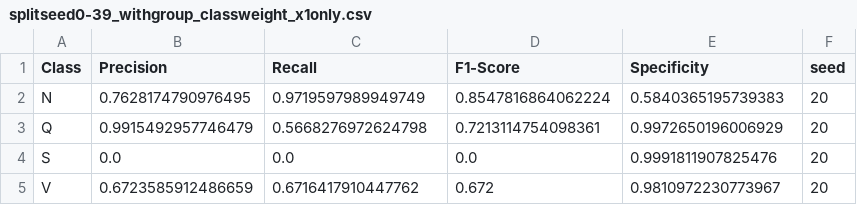
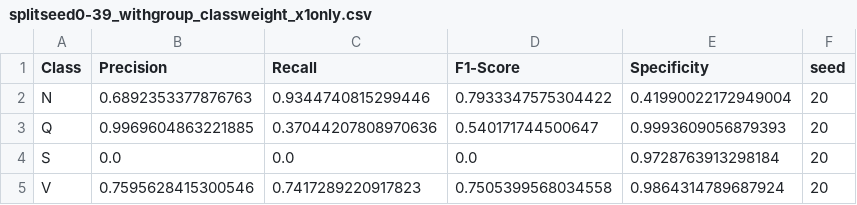
Before and after one commit to yunseo23/ecg-arrhythmia-detection, a CSV file: gridsearch_seed/splitseed0-39_withgroup_classweight_x1only.csv, drawn as a sheet.

```diff
--- a/gridsearch_seed/splitseed0-39_withgroup_classweight_x1only.csv
+++ b/gridsearch_seed/splitseed0-39_withgroup_classweight_x1only.csv
@@ -1,5 +1,5 @@
 Class,Precision,Recall,F1-Score,Specificity,seed
-N,0.7628174790976495,0.9719597989949749,0.8547816864062224,0.5840365195739383,20
-Q,0.9915492957746479,0.5668276972624798,0.7213114754098361,0.9972650196006929,20
-S,0.0,0.0,0.0,0.9991811907825476,20
-V,0.6723585912486659,0.6716417910447762,0.672,0.9810972230773967,20
+N,0.6892353377876763,0.9344740815299446,0.7933347575304422,0.41990022172949004,20
+Q,0.9969604863221885,0.37044207808970636,0.540171744500647,0.9993609056879393,20
+S,0.0,0.0,0.0,0.9728763913298184,20
+V,0.7595628415300546,0.7417289220917823,0.7505399568034558,0.9864314789687924,20
```
Also changed, not shown: 20 other files.
